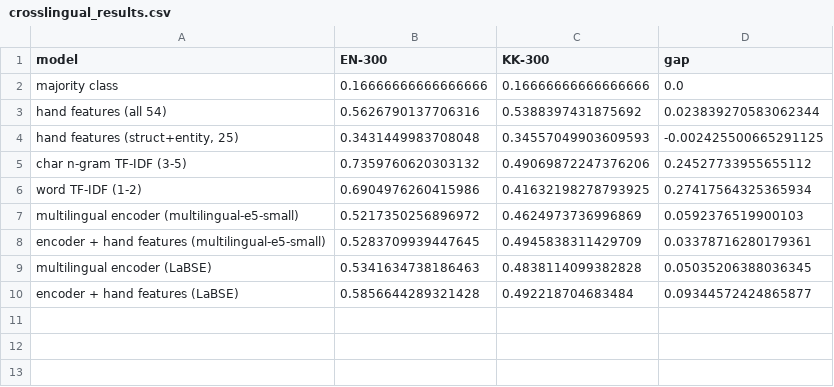
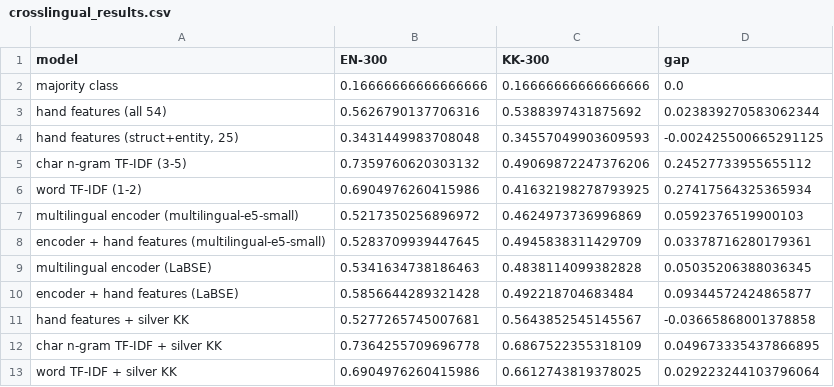
Before and after one commit to DaurenZh/scambench-kk, a CSV file: data/experiments/crosslingual_results.csv, drawn as a sheet.

```diff
--- a/data/experiments/crosslingual_results.csv
+++ b/data/experiments/crosslingual_results.csv
@@ -10 +10,4 @@ multilingual encoder (LaBSE),0.5341634738186463,0.4838114099382828,0.05035206388
 encoder + hand features (LaBSE),0.5856644289321428,0.492218704683484,0.09344572424865877
+hand features + silver KK,0.5277265745007681,0.5643852545145567,-0.03665868001378858
+char n-gram TF-IDF + silver KK,0.7364255709696778,0.6867522355318109,0.049673335437866895
+word TF-IDF + silver KK,0.6904976260415986,0.6612743819378025,0.029223244103796064
```
Also changed, not shown: 5 other files.
